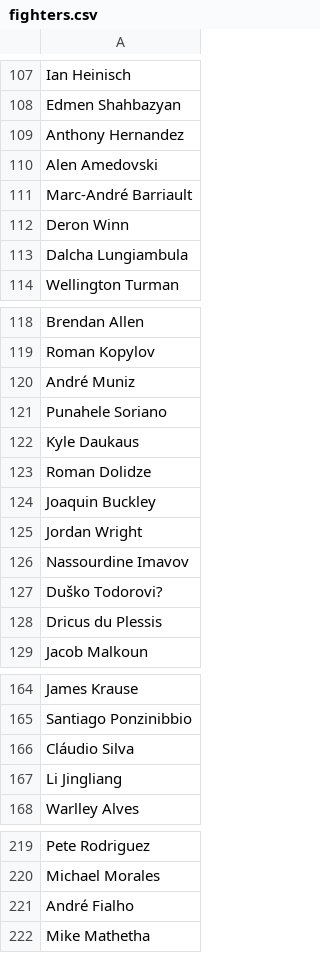
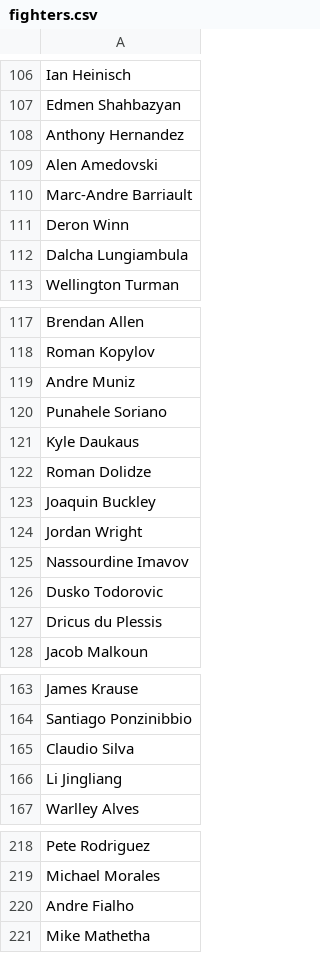
Before and after one commit to Artin-Mirzayans/UFC, a CSV file: lib/seed_csv/fighters.csv, drawn as a sheet; only a part is shown, gaps mark what is left out; addresses are those after the commit; the diff covers the shown part only; the diff names each change by its address in the sheet, - before the commit and + after, or states it on an @@ line.

```diff
--- a/lib/seed_csv/fighters.csv
+++ b/lib/seed_csv/fighters.csv
-A110: Marc-André Barriault
+A110: Marc-Andre Barriault
-A119: André Muniz
+A119: Andre Muniz
-A126: Duško Todorovi?
+A126: Dusko Todorovic
-A165: Cláudio Silva
+A165: Claudio Silva
-A220: André Fialho
+A220: Andre Fialho
```
Also changed, not shown: 1 removed row and 35 edited cells elsewhere in this file, 10 other files.
